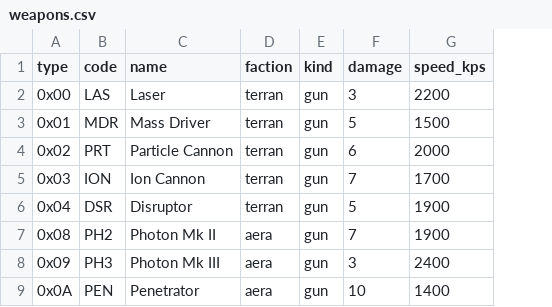
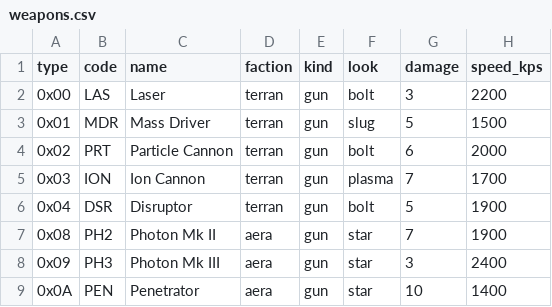
Before and after one commit to danielrh/wcmulti, a CSV file: retrovega/data/weapons.csv, drawn as a sheet; only a part is shown; the diff names each change by its address in the sheet, - before the commit and + after, or states it on an @@ line.

```diff
--- a/retrovega/data/weapons.csv
+++ b/retrovega/data/weapons.csv
+column F (look), rows 2-9: bolt | slug | bolt | plasma | bolt | star | star | star
```
Also changed, not shown: 20 other files.
